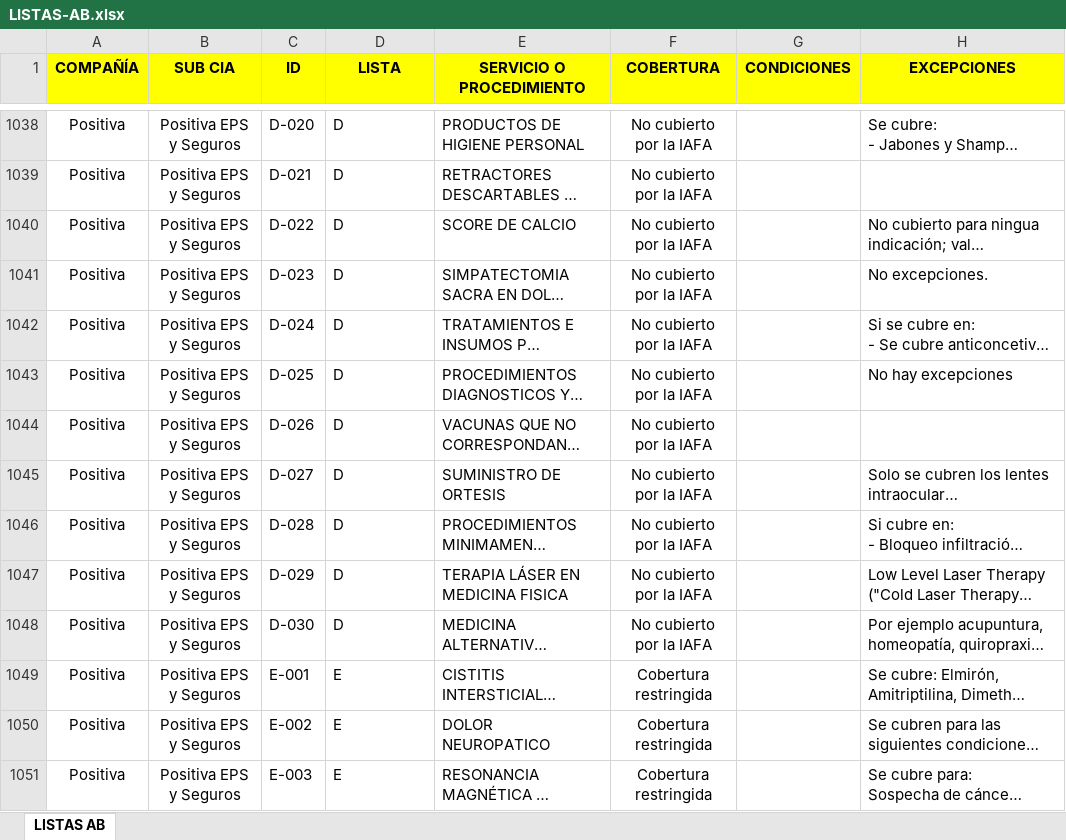
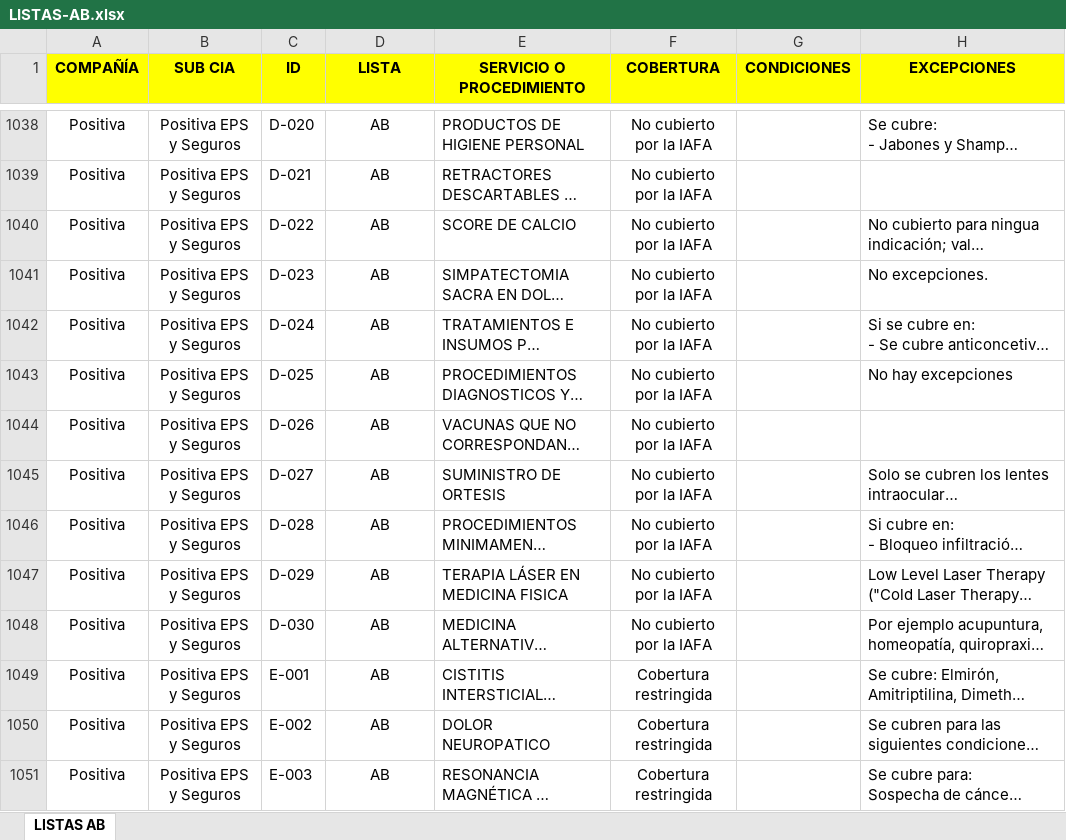
Before and after one commit to colandarwin-sys/IAFASINTELLIGENCEHUB, an Excel workbook: LISTAS-AB.xlsx, sheet LISTAS AB, drawn as a sheet; only a part is shown, gaps mark what is left out; long unchanged cells end in …; values as stored, in another font and other column widths than the file's, no borders; the diff covers the shown part only; the diff names each change by its address in the sheet, - before the commit and + after, or states it on an @@ line.

```diff
--- a/LISTAS-AB.xlsx (sheet LISTAS AB)
+++ b/LISTAS-AB.xlsx (sheet LISTAS AB)
-D1038:D1051 alignment: left
+D1038:D1051 alignment: center
-D1038:D1048 (LISTA): D
+D1038:D1048 (LISTA): AB
-D1049:D1051 (LISTA): E
+D1049:D1051 (LISTA): AB
```
Also changed, not shown: 119 edited cells and cell formats elsewhere in this sheet, 13 other files.
